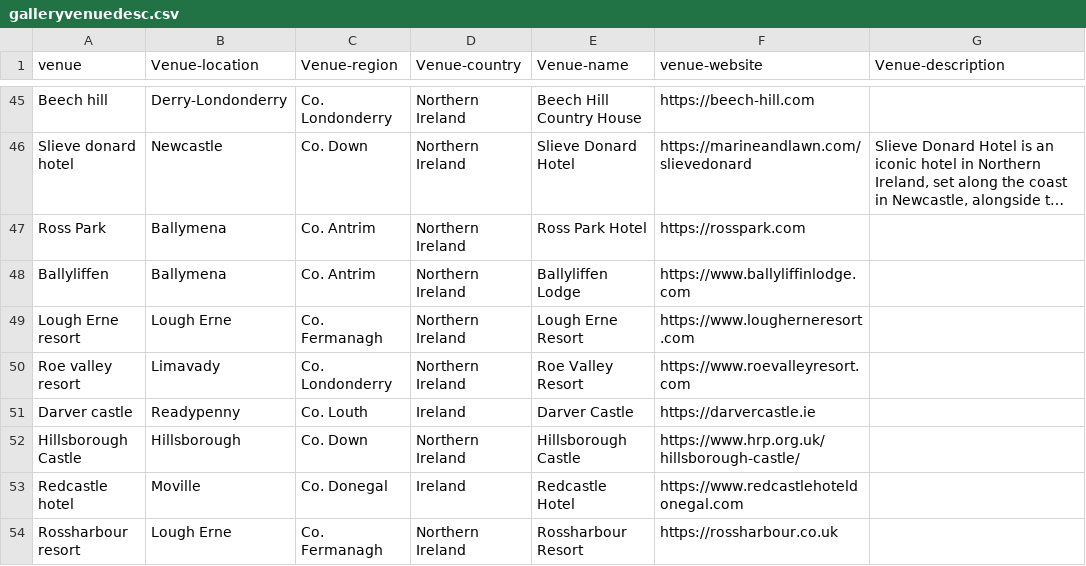
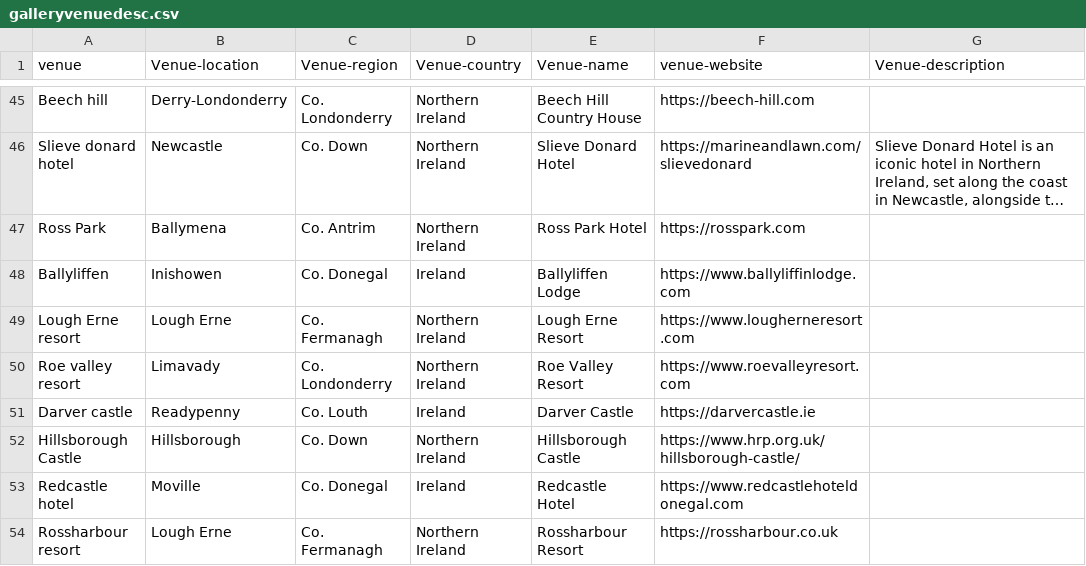
Before and after one commit to mkbarnes2001/mkb-weddings, a CSV file: public/galleryvenuedesc.csv, drawn as a sheet; only a part is shown, gaps mark what is left out; long unchanged cells end in …; the diff names each change by its address in the sheet, - before the commit and + after, or states it on an @@ line.

Commit message:
public/galleryvenuedesc.csv

```diff
--- a/public/galleryvenuedesc.csv
+++ b/public/galleryvenuedesc.csv
-B48 (Venue-location): Ballymena
+B48 (Venue-location): Inishowen
-C48 (Venue-region): Co. Antrim
+C48 (Venue-region): Co. Donegal
-D48 (Venue-country): Northern Ireland
+D48 (Venue-country): Ireland
```
